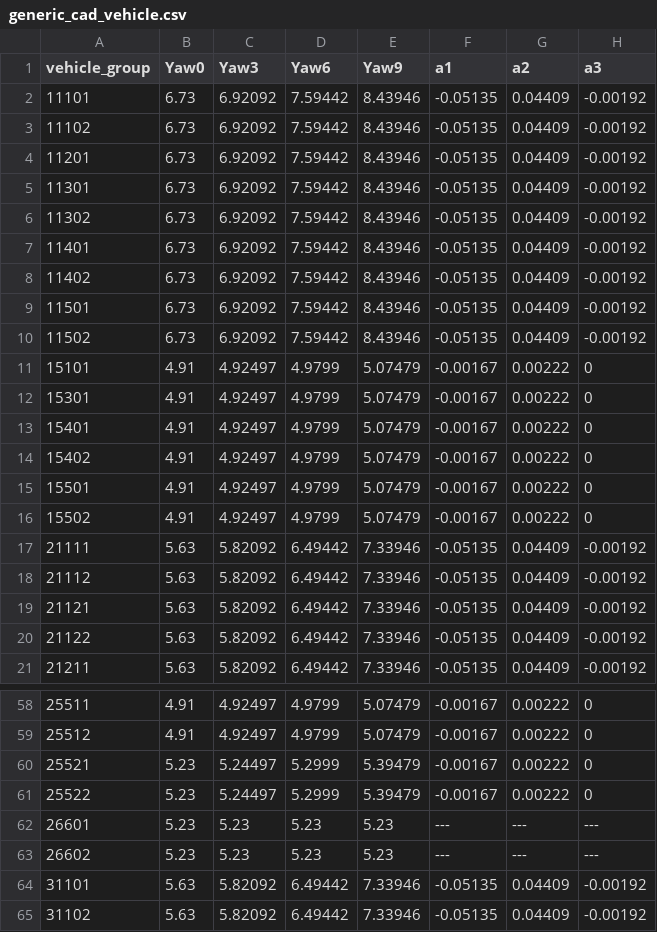
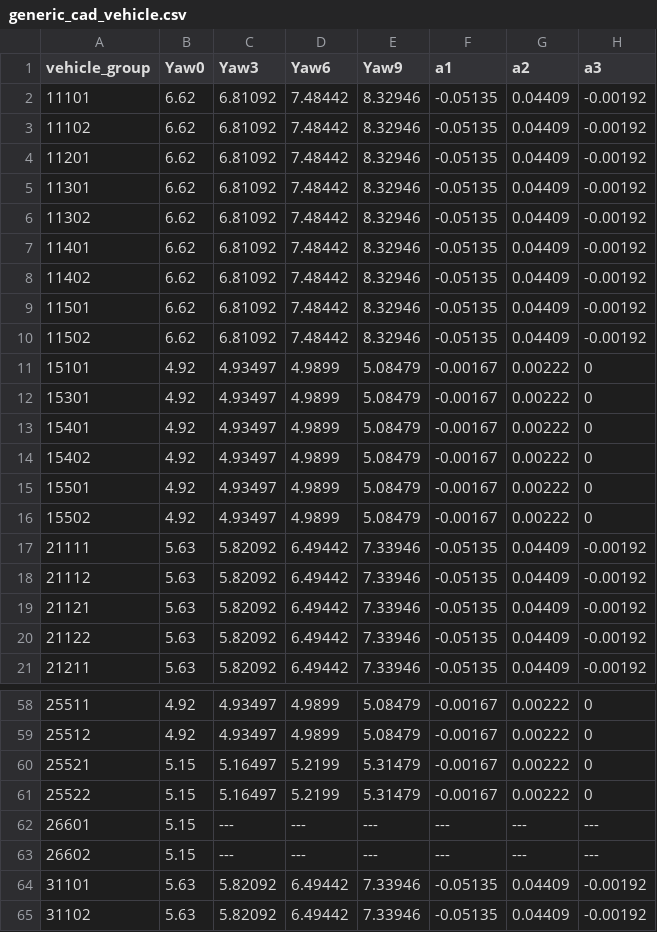
Before and after one commit to mohgsaad-art/VECTO, a CSV file: VectoCore/VectoCore/Resources/Declaration/Trailer/generic_cad_vehicle.csv, drawn as a sheet; only a part is shown, gaps mark what is left out; the diff covers the shown part only; the diff names each change by its address in the sheet, - before the commit and + after, or states it on an @@ line.

```diff
--- a/VectoCore/VectoCore/Resources/Declaration/Trailer/generic_cad_vehicle.csv
+++ b/VectoCore/VectoCore/Resources/Declaration/Trailer/generic_cad_vehicle.csv
-B2:B10 (Yaw0): 6.73
+B2:B10 (Yaw0): 6.62
-C2:C10 (Yaw3): 6.92092
+C2:C10 (Yaw3): 6.81092
-D2:D10 (Yaw6): 7.59442
+D2:D10 (Yaw6): 7.48442
-E2:E10 (Yaw9): 8.43946
+E2:E10 (Yaw9): 8.32946
-B11:B16 (Yaw0): 4.91
+B11:B16 (Yaw0): 4.92
-C11:C16 (Yaw3): 4.92497
+C11:C16 (Yaw3): 4.93497
-D11:D16 (Yaw6): 4.9799
+D11:D16 (Yaw6): 4.9899
-E11:E16 (Yaw9): 5.07479
+E11:E16 (Yaw9): 5.08479
-B58:B59 (Yaw0): 4.91
+B58:B59 (Yaw0): 4.92
-C58:C59 (Yaw3): 4.92497
+C58:C59 (Yaw3): 4.93497
-D58:D59 (Yaw6): 4.9799
+D58:D59 (Yaw6): 4.9899
-E58:E59 (Yaw9): 5.07479
+E58:E59 (Yaw9): 5.08479
-B60:B63 (Yaw0): 5.23
+B60:B63 (Yaw0): 5.15
-C60:C61 (Yaw3): 5.24497
+C60:C61 (Yaw3): 5.16497
-D60:D61 (Yaw6): 5.2999
+D60:D61 (Yaw6): 5.2199
-E60:E61 (Yaw9): 5.39479
+E60:E61 (Yaw9): 5.31479
-C62:C63 (Yaw3): 5.23
+C62:C63 (Yaw3): ---
-D62:D63 (Yaw6): 5.23
+D62:D63 (Yaw6): ---
-E62:E63 (Yaw9): 5.23
+E62:E63 (Yaw9): ---
```
Also changed, not shown: 102 edited cells elsewhere in this file, 11 other files.
